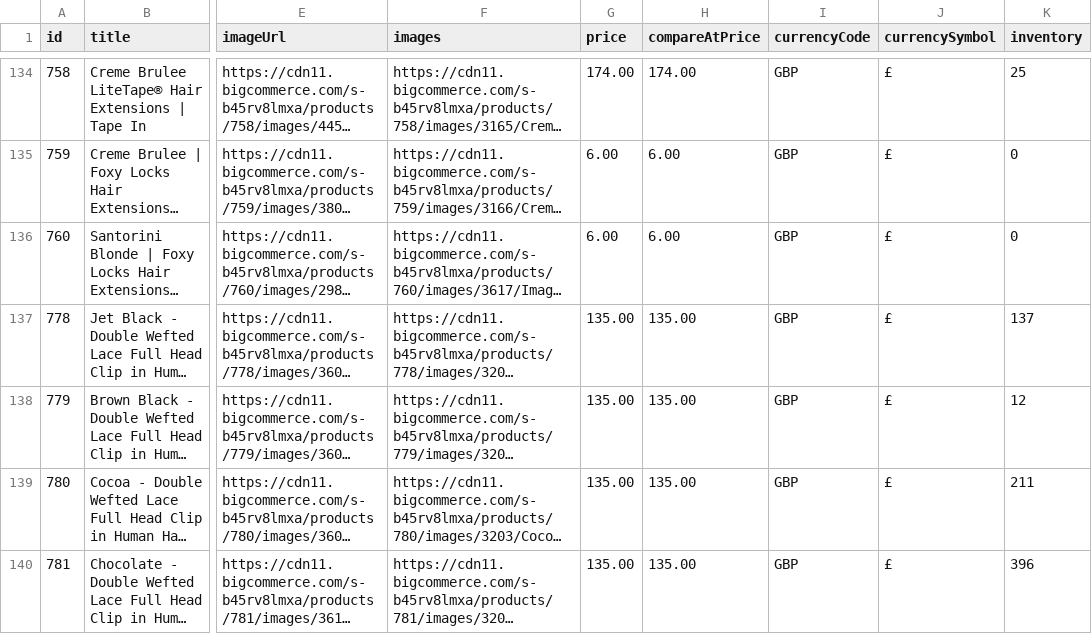
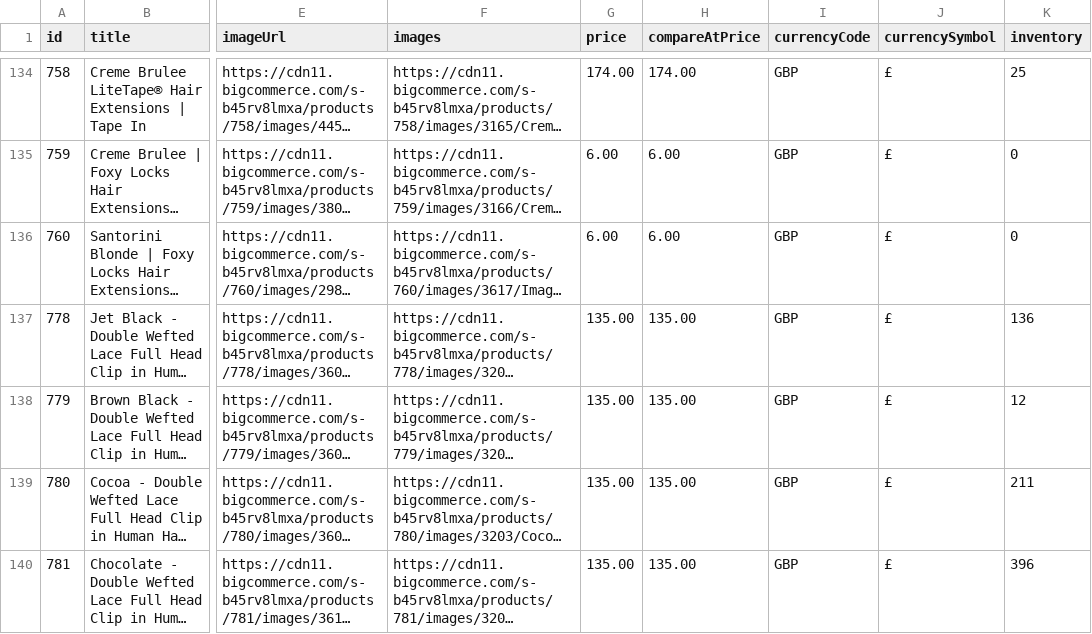
Before and after one commit to ApplyCode/product_feed, a CSV file: tolstoy-products.csv, drawn as a sheet; only a part is shown, gaps mark what is left out; long unchanged cells end in …; the diff covers the shown part only; the diff names each change by its address in the sheet, - before the commit and + after, or states it on an @@ line.

```diff
--- a/tolstoy-products.csv
+++ b/tolstoy-products.csv
-K137 (inventory): 137
+K137 (inventory): 136
```
Also changed, not shown: 17 edited cells elsewhere in this file.
